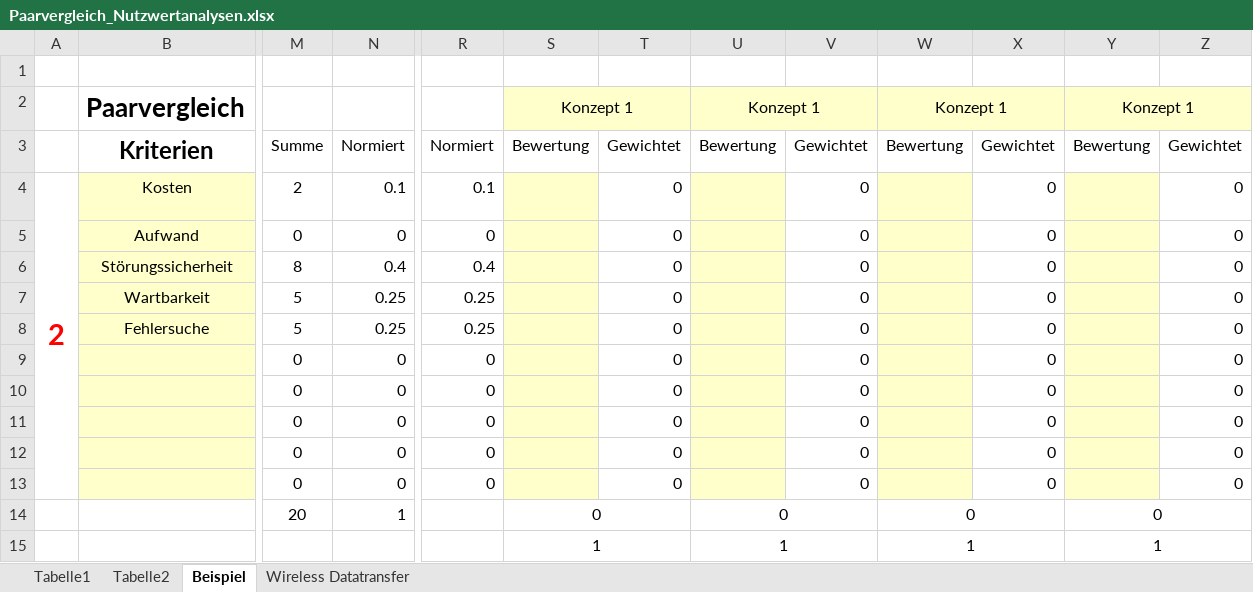
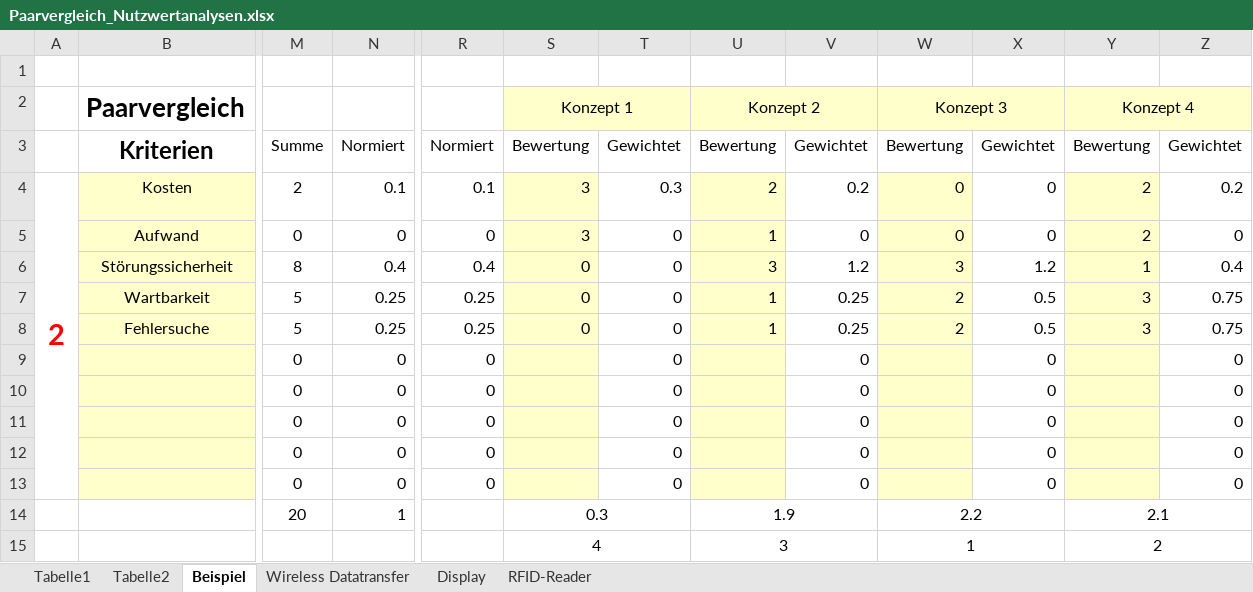
Before and after one commit to SebastianHampl18/Bachelorarbeit, an Excel workbook: Dokumentation/Paarvergleich_Nutzwertanalysen.xlsx, sheet Beispiel, drawn as a sheet; only a part is shown, gaps mark what is left out; values as stored, in another font and other column widths than the file's, no borders; removed rows and columns are numbered as before the commit, all else as after; rows hold the shown columns only; the diff names each change by its address in the sheet, - before the commit and + after, or states it on an @@ line.

Commit message:
Kapitel 6 abgeschlossen, beschreibung von Nutzwertanalysen hinzugefügt, Paarvergleich für Wlan hinzugefügt, Konzeptbetrachtung für WiFi vorhanden, nicht in Doku eingearbeitet

```diff
--- a/Dokumentation/Paarvergleich_Nutzwertanalysen.xlsx (sheet Beispiel)
+++ b/Dokumentation/Paarvergleich_Nutzwertanalysen.xlsx (sheet Beispiel)
+sheet tab: Display
+sheet tab: RFID-Reader
-U2: Konzept 1
+U2: Konzept 2
-W2: Konzept 1
+W2: Konzept 3
-Y2: Konzept 1
+Y2: Konzept 4
-S4:S5: (empty)
+S4:S5: 3
-T4: 0
+T4: 0.3
-U4: (empty)
+U4: 2
-V4: 0
+V4: 0.2
-W4:W5: (empty)
+W4:W5: 0
-Y4:Y5: (empty)
+Y4:Y5: 2
-Z4: 0
+Z4: 0.2
-U5: (empty)
+U5: 1
-S6:S8: (empty)
+S6:S8: 0
-U6: (empty)
+U6: 3
-V6: 0
+V6: 1.2
-W6: (empty)
+W6: 3
-X6: 0
+X6: 1.2
-Y6: (empty)
+Y6: 1
-Z6: 0
+Z6: 0.4
-U7:U8: (empty)
+U7:U8: 1
-V7:V8: 0
+V7:V8: 0.25
-W7:W8: (empty)
+W7:W8: 2
-X7:X8: 0
+X7:X8: 0.5
-Y7:Y8: (empty)
+Y7:Y8: 3
-Z7:Z8: 0
+Z7:Z8: 0.75
-row 14:  |  | 20 | 1 |  | 0 |  | 0 |  | 0 |  | 0
-row 15:  |  |  |  |  | 1 |  | 1 |  | 1 |  | 1
+row 14:  |  | 20 | 1 |  | 0.3 |  | 1.9 |  | 2.2 |  | 2.1
+row 15:  |  |  |  |  | 4 |  | 3 |  | 1 |  | 2
```
Also changed, not shown: sheet Wireless Datatransfer, formulas that keep their value, 3 other files.
